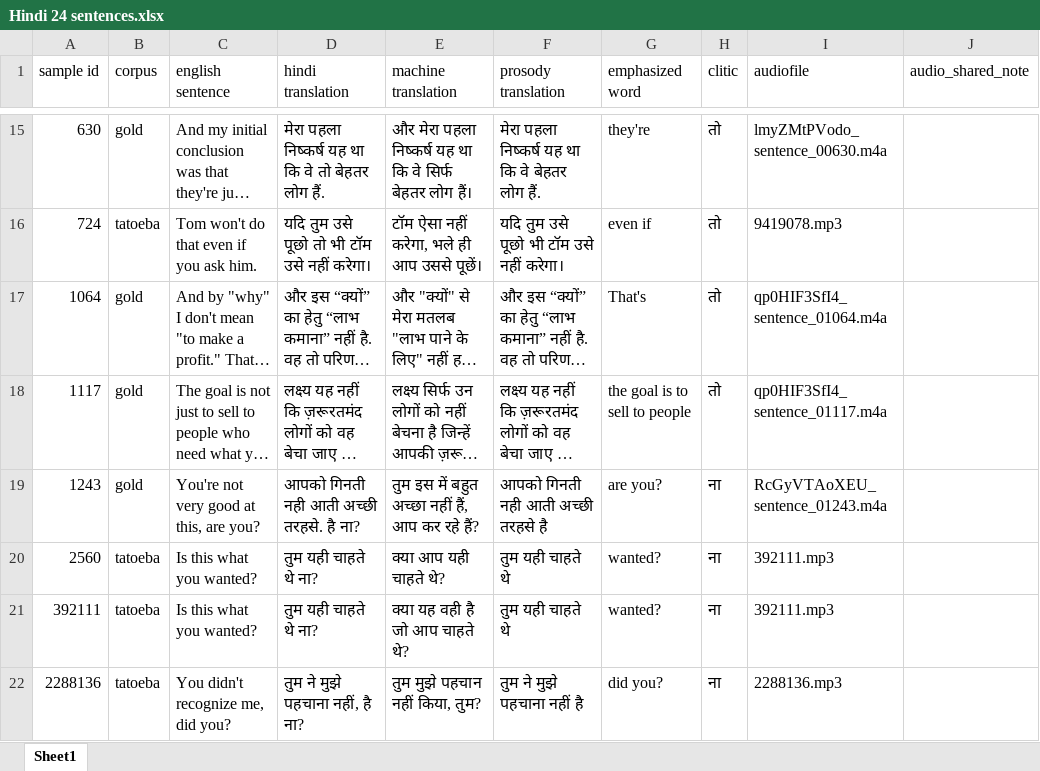
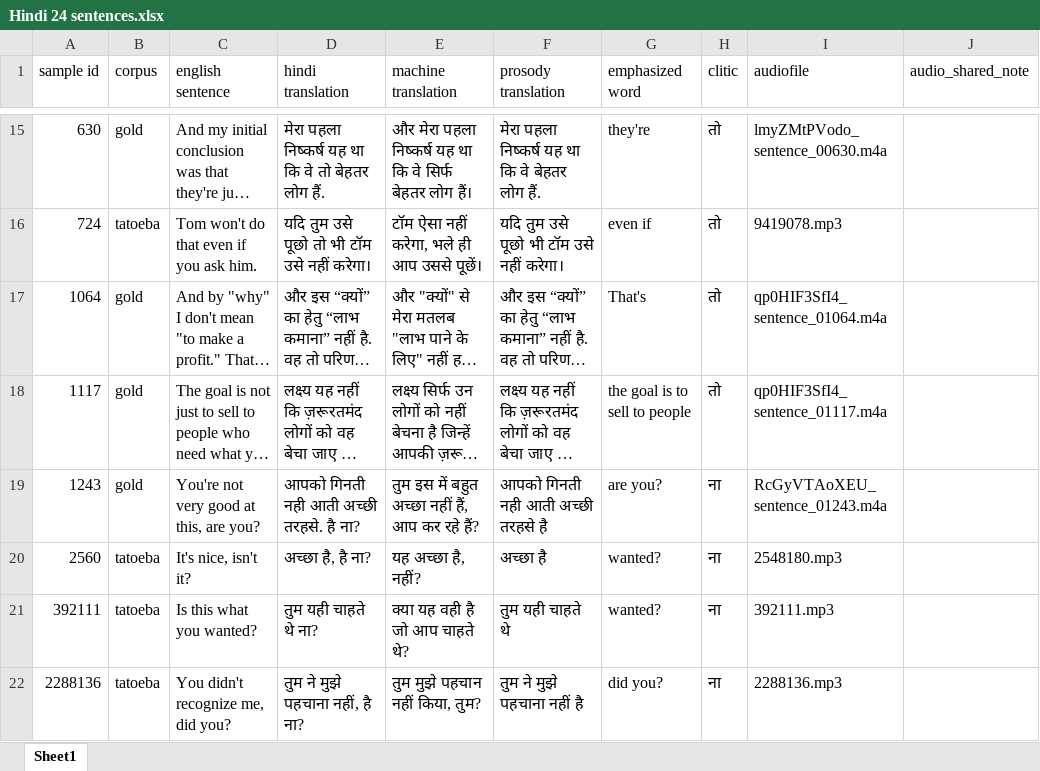
Before and after one commit to Krishnenduanitha/English-Hindi-Translation-Survey, an Excel workbook: Hindi 24 sentences.xlsx, sheet Sheet1, drawn as a sheet; only a part is shown, gaps mark what is left out; long unchanged cells end in …; values as stored, in another font and other column widths than the file's, no borders; the diff names each change by its address in the sheet, - before the commit and + after, or states it on an @@ line.

Commit message:
Fix excel sheets

```diff
--- a/Hindi 24 sentences.xlsx (sheet Sheet1)
+++ b/Hindi 24 sentences.xlsx (sheet Sheet1)
-C20 (english sentence): Is this what you wanted?
+C20 (english sentence): It's nice, isn't it?
-D20 (hindi translation): तुम यही चाहते थे ना?
+D20 (hindi translation): अच्छा है, है ना?
-E20 (machine translation): क्या आप यही चाहते थे?
+E20 (machine translation): यह अच्छा है, नहीं?
-F20 (prosody translation): तुम यही चाहते थे
+F20 (prosody translation): अच्छा है
-I20 (audiofile): 392111.mp3
+I20 (audiofile): 2548180.mp3
```
